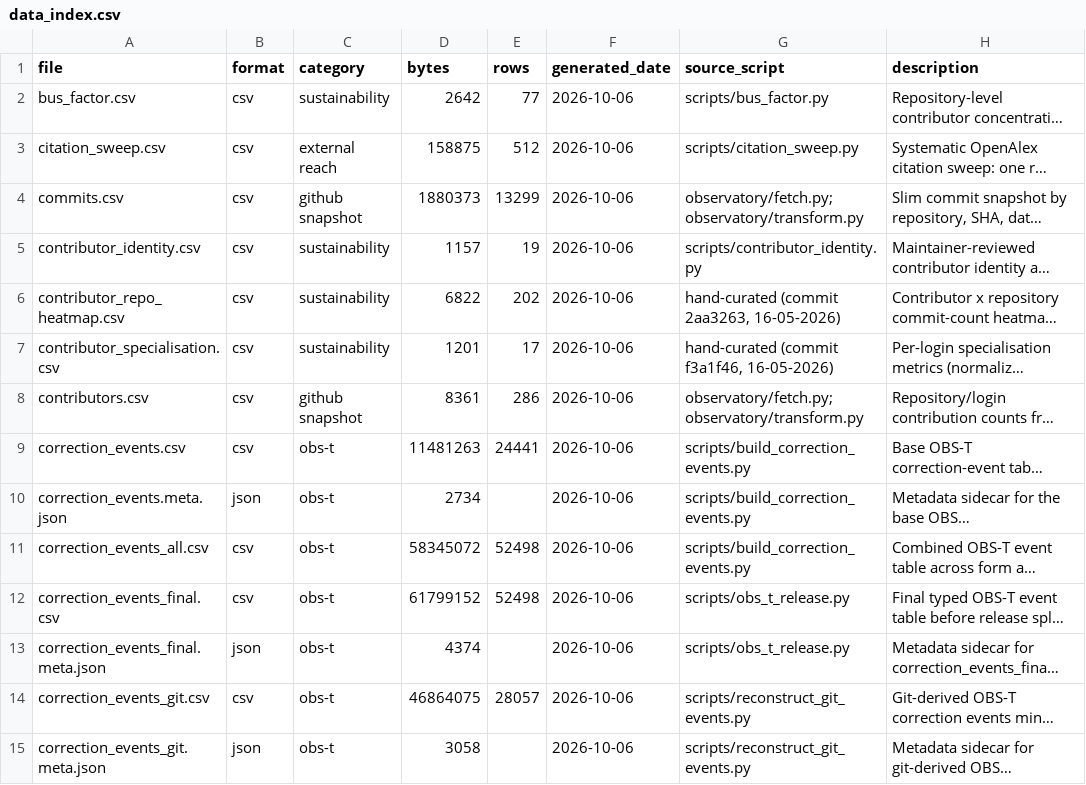
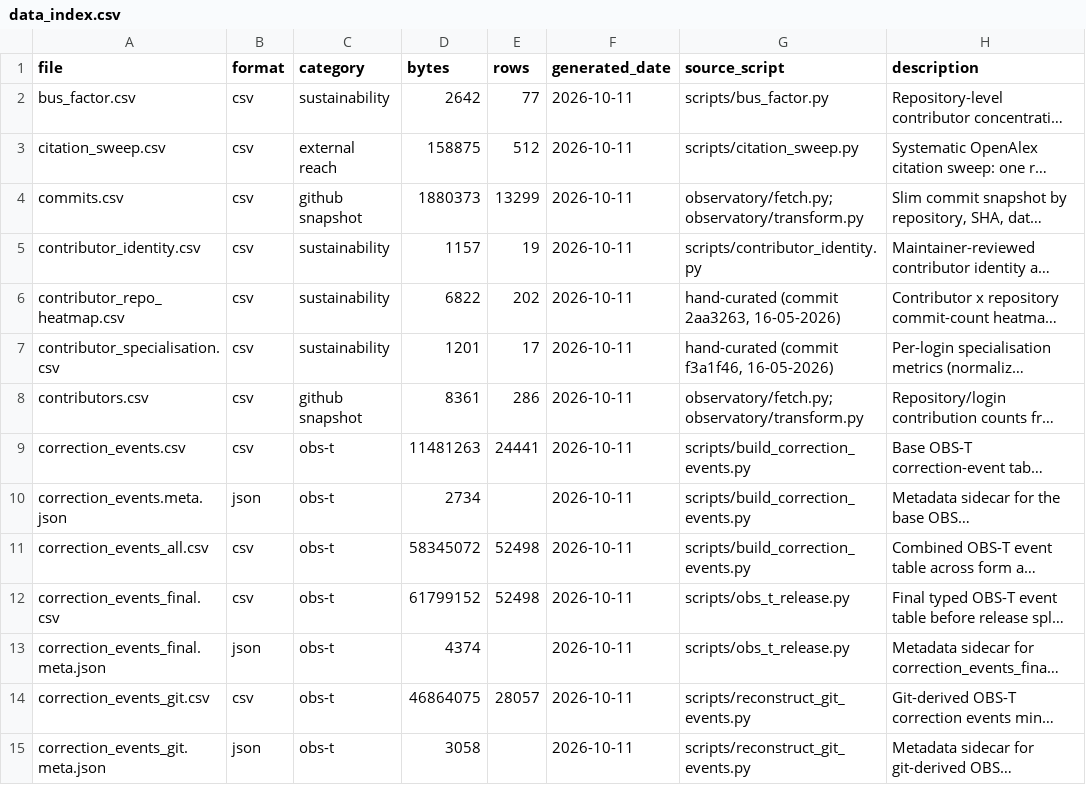
Before and after one commit to sanskrit-lexicon/csl-observatory, a CSV file: observatory/site/src/data/data_index.csv, drawn as a sheet; only a part is shown; long unchanged cells end in …; the diff covers the shown part only; the diff names each change by its address in the sheet, - before the commit and + after, or states it on an @@ line.

```diff
--- a/observatory/site/src/data/data_index.csv
+++ b/observatory/site/src/data/data_index.csv
-F2:F15 (generated_date): 2026-10-06
+F2:F15 (generated_date): 2026-10-11
```
Also changed, not shown: 1 added row and 59 edited cells elsewhere in this file, 7 other files.
